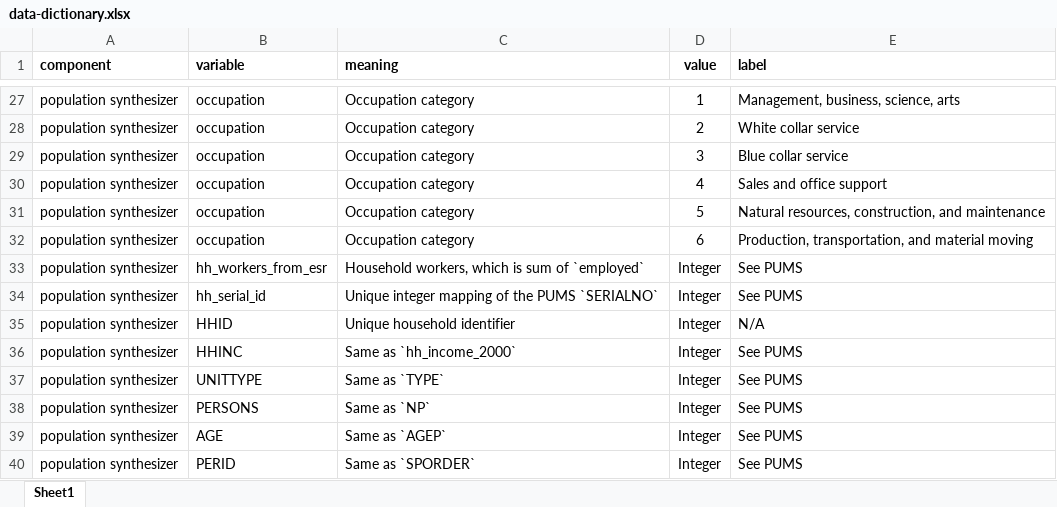
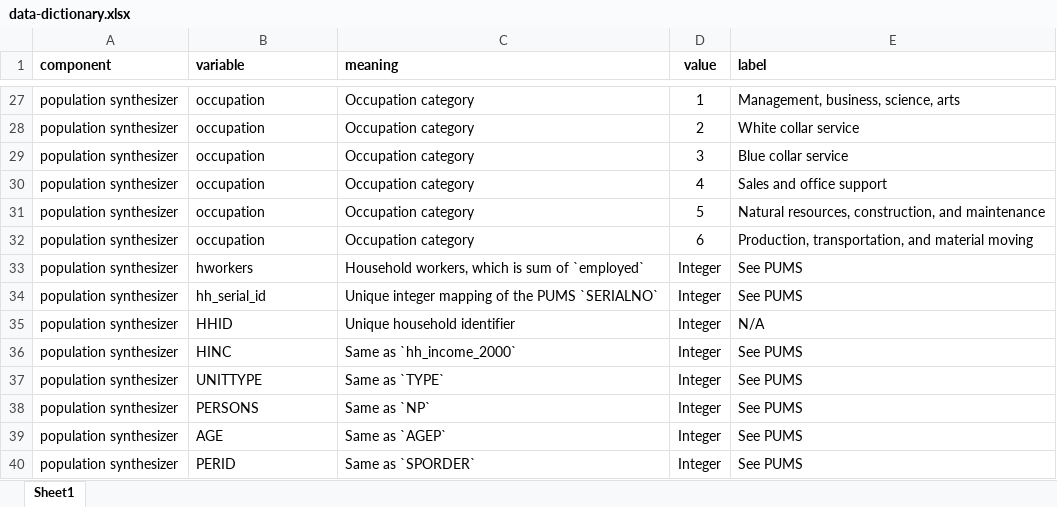
Before and after one commit to camsys/Link21-population-sim, an Excel workbook: models/populationsim-taz/data-dictionary.xlsx, sheet Sheet1, drawn as a sheet; only a part is shown, gaps mark what is left out; values as stored, in another font and other column widths than the file's, no borders; the diff names each change by its address in the sheet, - before the commit and + after, or states it on an @@ line.

```diff
--- a/models/populationsim-taz/data-dictionary.xlsx (sheet Sheet1)
+++ b/models/populationsim-taz/data-dictionary.xlsx (sheet Sheet1)
-B33 (variable): hh_workers_from_esr
+B33 (variable): hworkers
-B36 (variable): HHINC
+B36 (variable): HINC
```
Also changed, not shown: 7 other files.
